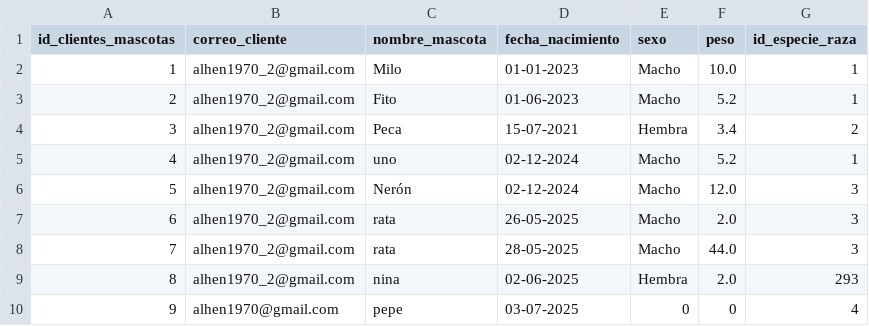
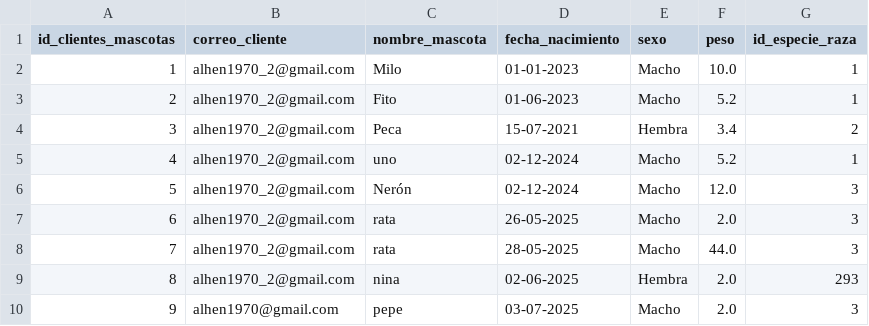
Before and after one commit to alejandrohenriquezr/Frontend_paw_care2, a CSV file: data/clientes_mascotas.csv, drawn as a sheet.

```diff
--- a/data/clientes_mascotas.csv
+++ b/data/clientes_mascotas.csv
@@ -9,2 +9,2 @@
 8;alhen1970_2@gmail.com;nina;02-06-2025;Hembra;2.0;293
-9;alhen1970@gmail.com;pepe;03-07-2025;0;0;4
+9;alhen1970@gmail.com;pepe;03-07-2025;Macho;2.0;3
```
Also changed, not shown: data/reservas.csv, 17 other files.
